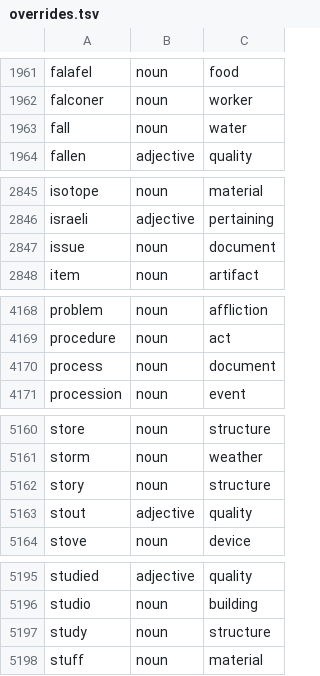
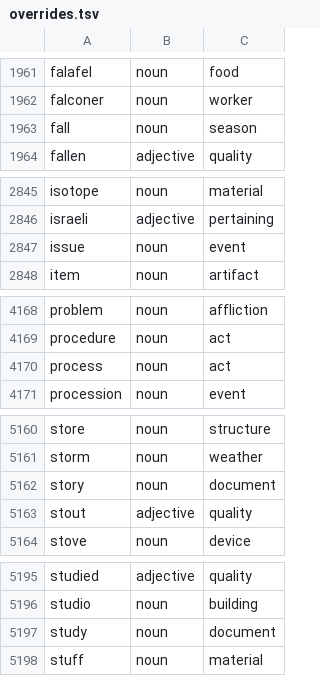
Before and after one commit to oneisnotprime/LastWord, a TSV file: data/overrides.tsv, drawn as a sheet; only a part is shown, gaps mark what is left out; the diff covers the shown part only.

```diff
--- a/data/overrides.tsv
+++ b/data/overrides.tsv
@@ -1962,3 +1962,3 @@ falafel	noun	food
 falconer	noun	worker
-fall	noun	water
+fall	noun	season
 fallen	adjective	quality
@@ -2846,3 +2846,3 @@ isotope	noun	material
 israeli	adjective	pertaining
-issue	noun	document
+issue	noun	event
 item	noun	artifact
@@ -4169,3 +4169,3 @@ problem	noun	affliction
 procedure	noun	act
-process	noun	document
+process	noun	act
 procession	noun	event
@@ -5161,3 +5161,3 @@ store	noun	structure
 storm	noun	weather
-story	noun	structure
+story	noun	document
 stout	adjective	quality
@@ -5196,3 +5196,3 @@ studied	adjective	quality
 studio	noun	building
-study	noun	structure
+study	noun	document
 stuff	noun	material
```
Also changed, not shown: 8 edited cells elsewhere in this file, 12 other files.
